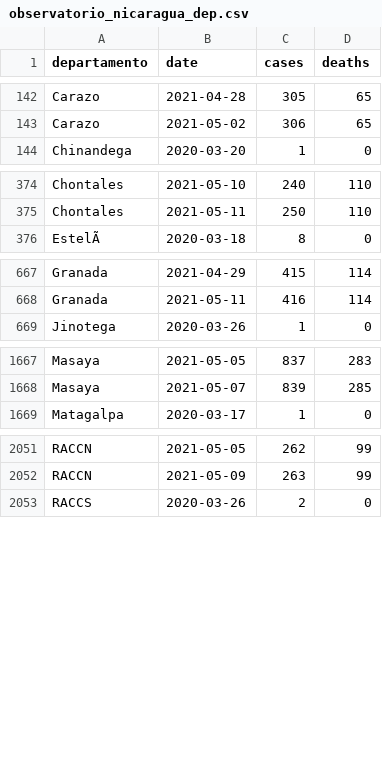
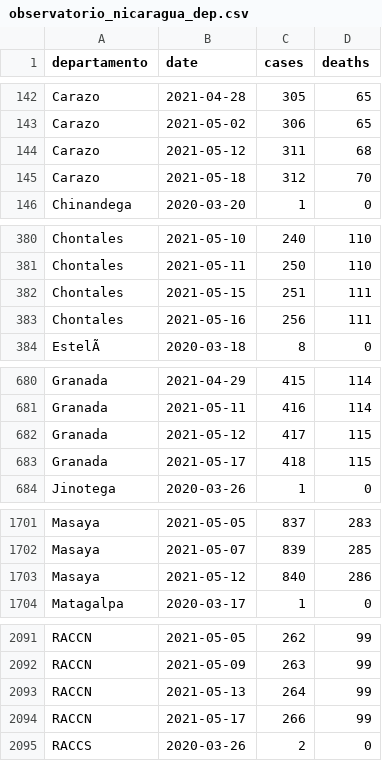
Before and after one commit to RRMaximiliano/covid-shiny-app, a CSV file: scrape/data/final/observatorio_nicaragua_dep.csv, drawn as a sheet; only a part is shown, gaps mark what is left out; the diff covers the shown part only; the diff names each change by its address in the sheet, - before the commit and + after, or states it on an @@ line.

```diff
--- a/scrape/data/final/observatorio_nicaragua_dep.csv
+++ b/scrape/data/final/observatorio_nicaragua_dep.csv
+row 144: Carazo | 2021-05-12 | 311 | 68
+row 145: Carazo | 2021-05-18 | 312 | 70
+row 382: Chontales | 2021-05-15 | 251 | 111
+row 383: Chontales | 2021-05-16 | 256 | 111
+row 682: Granada | 2021-05-12 | 417 | 115
+row 683: Granada | 2021-05-17 | 418 | 115
+row 1703: Masaya | 2021-05-12 | 840 | 286
+row 2093: RACCN | 2021-05-13 | 264 | 99
+row 2094: RACCN | 2021-05-17 | 266 | 99
```
Also changed, not shown: 40 added rows elsewhere in this file, data/observatorio_nicaragua.csv, data/observatorio_nicaragua_dep.csv, 32 other files.
